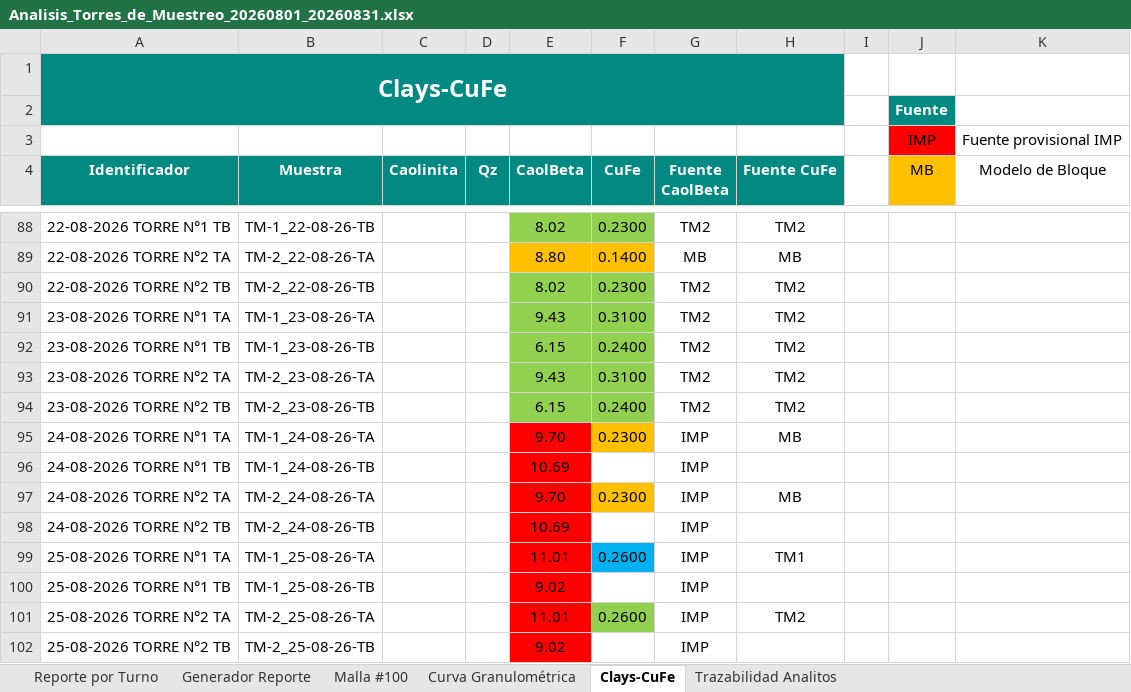
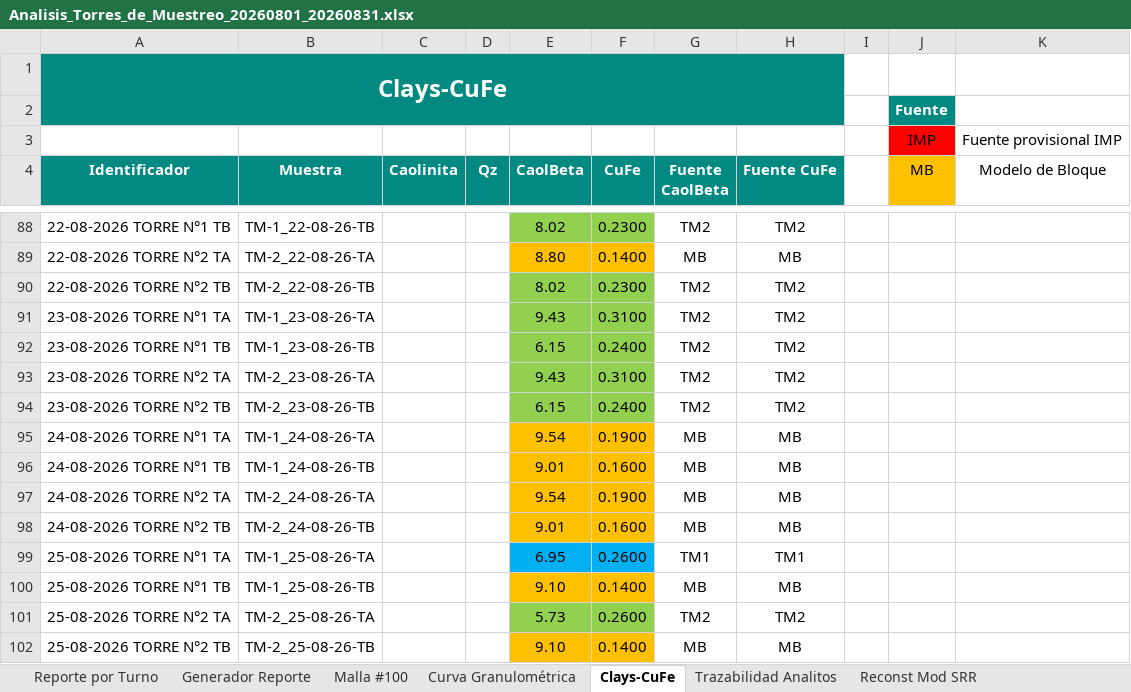
Before and after one commit to furetasimplex/DashReportabilidadSIIRUreta-, an Excel workbook: report_export/exports/Analisis_Torres_de_Muestreo_20260801_20260831.xlsx, sheet Clays-CuFe, drawn as a sheet; only a part is shown, gaps mark what is left out; values as stored, in another font and other column widths than the file's, no borders; the diff covers the shown part only; the diff names each change by its address in the sheet, - before the commit and + after, or states it on an @@ line.

```diff
--- a/report_export/exports/Analisis_Torres_de_Muestreo_20260801_20260831.xlsx (sheet Clays-CuFe)
+++ b/report_export/exports/Analisis_Torres_de_Muestreo_20260801_20260831.xlsx (sheet Clays-CuFe)
+sheet tab: Reconst Mod SRR
-E95 (CaolBeta): 9.70
+E95 (CaolBeta): 9.54
-E95:E98 fill: #FF0000
+E95:E98 fill: #FFC000
-F95 (CuFe): 0.2300
+F95 (CuFe): 0.1900
-G95:G98 (Fuente CaolBeta): IMP
+G95:G98 (Fuente CaolBeta): MB
-E96 (CaolBeta): 10.69
+E96 (CaolBeta): 9.01
-F96 (CuFe): (empty)
+F96 (CuFe): 0.1600
-F96 fill: none
+F96 fill: #FFC000
-H96 (Fuente CuFe): (empty)
+H96 (Fuente CuFe): MB
-E97 (CaolBeta): 9.70
+E97 (CaolBeta): 9.54
-F97 (CuFe): 0.2300
+F97 (CuFe): 0.1900
-E98 (CaolBeta): 10.69
+E98 (CaolBeta): 9.01
-F98 (CuFe): (empty)
+F98 (CuFe): 0.1600
-F98 fill: none
+F98 fill: #FFC000
-H98 (Fuente CuFe): (empty)
+H98 (Fuente CuFe): MB
-E99 (CaolBeta): 11.01
+E99 (CaolBeta): 6.95
-E99 fill: #FF0000
+E99 fill: #00B0F0
-G99 (Fuente CaolBeta): IMP
+G99 (Fuente CaolBeta): TM1
-E100 (CaolBeta): 9.02
+E100 (CaolBeta): 9.10
-E100 fill: #FF0000
+E100 fill: #FFC000
-F100 (CuFe): (empty)
+F100 (CuFe): 0.1400
-F100 fill: none
+F100 fill: #FFC000
-G100 (Fuente CaolBeta): IMP
+G100 (Fuente CaolBeta): MB
-H100 (Fuente CuFe): (empty)
+H100 (Fuente CuFe): MB
-E101 (CaolBeta): 11.01
+E101 (CaolBeta): 5.73
-E101 fill: #FF0000
+E101 fill: #92D050
-G101 (Fuente CaolBeta): IMP
+G101 (Fuente CaolBeta): TM2
-E102 (CaolBeta): 9.02
+E102 (CaolBeta): 9.10
-E102 fill: #FF0000
+E102 fill: #FFC000
-F102 (CuFe): (empty)
+F102 (CuFe): 0.1400
-F102 fill: none
+F102 fill: #FFC000
-G102 (Fuente CaolBeta): IMP
+G102 (Fuente CaolBeta): MB
-H102 (Fuente CuFe): (empty)
+H102 (Fuente CuFe): MB
```
Also changed, not shown: 24 added rows elsewhere in this sheet, sheet Trazabilidad Analitos, sheet Generador Reporte, sheet Reporte por Turno, sheet Curva Granulométrica, charts or pictures, 32 other files.
